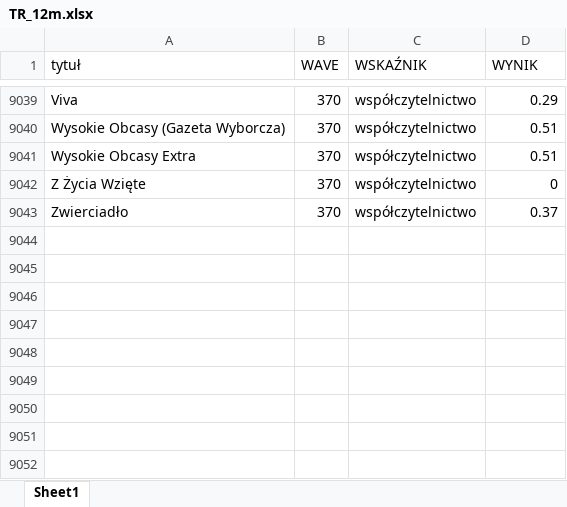
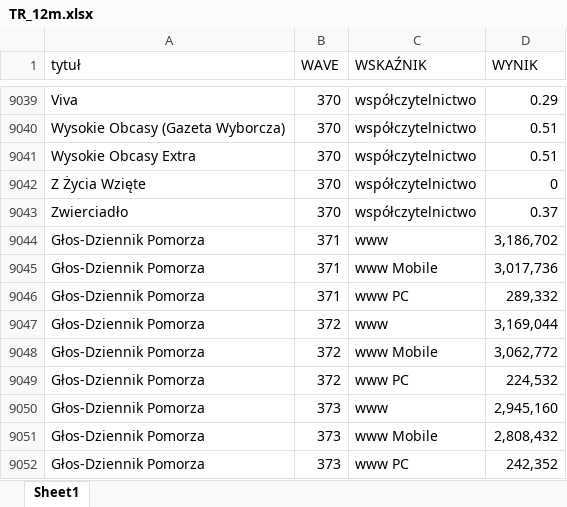
Before and after one commit to inkub99/TR_PBC, an Excel workbook: TR_12m.xlsx, sheet Sheet1, drawn as a sheet; only a part is shown, gaps mark what is left out; values as stored, in another font and other column widths than the file's, no borders; the diff names each change by its address in the sheet, - before the commit and + after, or states it on an @@ line.

Commit message:
Głos Dziennik Pomorza

```diff
--- a/TR_12m.xlsx (sheet Sheet1)
+++ b/TR_12m.xlsx (sheet Sheet1)
+row 9044: Głos-Dziennik Pomorza | 371 | www | 3,186,702
+row 9045: Głos-Dziennik Pomorza | 371 | www Mobile | 3,017,736
+row 9046: Głos-Dziennik Pomorza | 371 | www PC | 289,332
+row 9047: Głos-Dziennik Pomorza | 372 | www | 3,169,044
+row 9048: Głos-Dziennik Pomorza | 372 | www Mobile | 3,062,772
+row 9049: Głos-Dziennik Pomorza | 372 | www PC | 224,532
+row 9050: Głos-Dziennik Pomorza | 373 | www | 2,945,160
+row 9051: Głos-Dziennik Pomorza | 373 | www Mobile | 2,808,432
+row 9052: Głos-Dziennik Pomorza | 373 | www PC | 242,352
```
